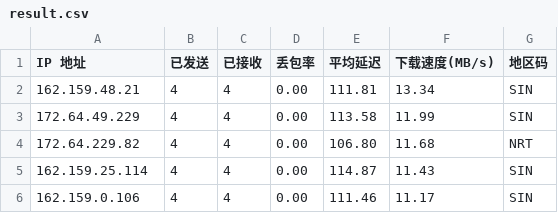
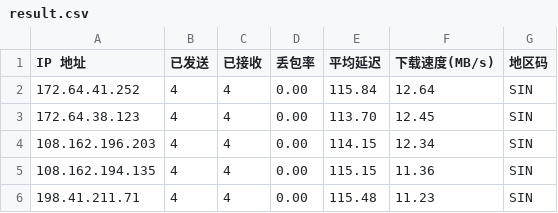
Before and after one commit to 164857430/My-CF-IPs, a CSV file: result.csv, drawn as a sheet.

```diff
--- a/result.csv
+++ b/result.csv
@@ -1,6 +1,6 @@
 IP 地址,已发送,已接收,丢包率,平均延迟,下载速度(MB/s),地区码
-162.159.48.21,4,4,0.00,111.81,13.34,SIN
-172.64.49.229,4,4,0.00,113.58,11.99,SIN
-172.64.229.82,4,4,0.00,106.80,11.68,NRT
-162.159.25.114,4,4,0.00,114.87,11.43,SIN
-162.159.0.106,4,4,0.00,111.46,11.17,SIN
+172.64.41.252,4,4,0.00,115.84,12.64,SIN
+172.64.38.123,4,4,0.00,113.70,12.45,SIN
+108.162.196.203,4,4,0.00,114.15,12.34,SIN
+108.162.194.135,4,4,0.00,115.15,11.36,SIN
+198.41.211.71,4,4,0.00,115.48,11.23,SIN
```
Also changed, not shown: 1 other file.
